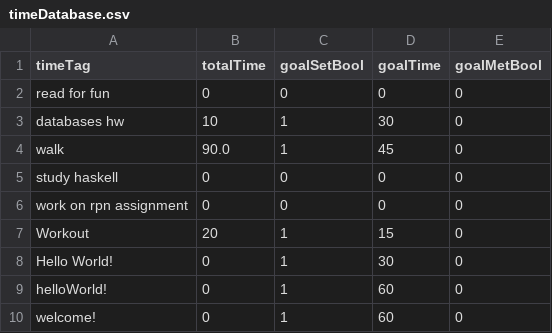
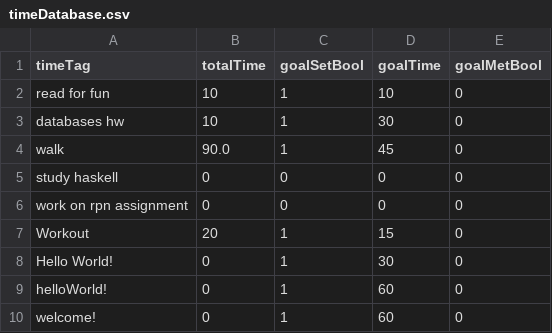
Before and after one commit to Melissa13154/RealCS320Project, a CSV file: timeDatabase.csv, drawn as a sheet.

Commit message:
Cleaning Up Code
Add a function "isGoalSet" to check goalSet bool utilizing pandas. Divide by zero exception should be fixed now. Some refactoring done to make code easier to read.

```diff
--- a/timeDatabase.csv
+++ b/timeDatabase.csv
@@ -1,3 +1,3 @@
 timeTag,totalTime,goalSetBool,goalTime,goalMetBool
-read for fun,0,0,0,0
+read for fun,10,1,10,0
 databases hw,10,1,30,0
```
Also changed, not shown: 3 other files.
